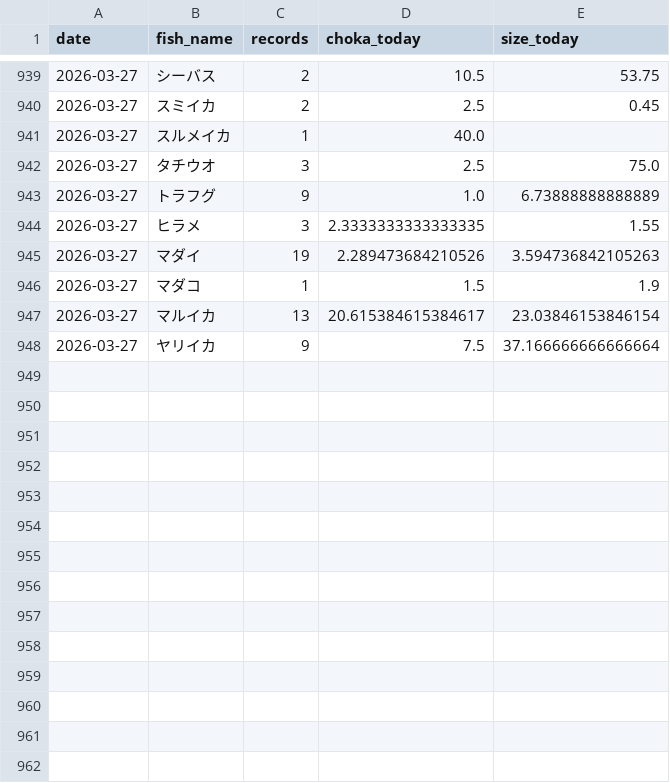
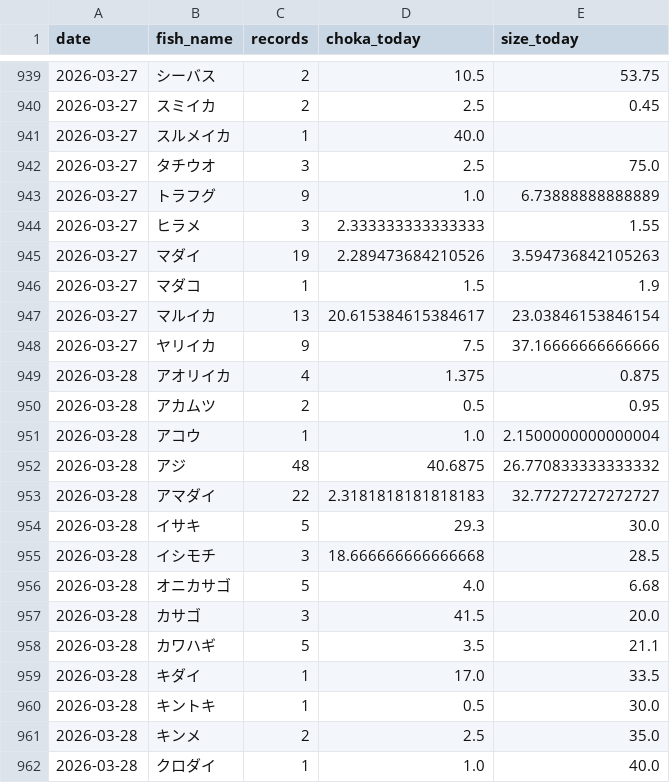
Before and after one commit to haradatakahiro/funaduri-tatiuo-auto, a CSV file: history/daily_metrics.csv, drawn as a sheet; only a part is shown, gaps mark what is left out; the diff covers the shown part only.

```diff
--- a/history/daily_metrics.csv
+++ b/history/daily_metrics.csv
@@ -943,3 +943,3 @@ date,fish_name,records,choka_today,size_today
 2026-03-27,トラフグ,9,1.0,6.73888888888889
-2026-03-27,ヒラメ,3,2.3333333333333335,1.55
+2026-03-27,ヒラメ,3,2.333333333333333,1.55
 2026-03-27,マダイ,19,2.289473684210526,3.594736842105263
@@ -947,2 +947,16 @@ date,fish_name,records,choka_today,size_today
 2026-03-27,マルイカ,13,20.615384615384617,23.03846153846154
-2026-03-27,ヤリイカ,9,7.5,37.166666666666664
+2026-03-27,ヤリイカ,9,7.5,37.16666666666666
+2026-03-28,アオリイカ,4,1.375,0.875
+2026-03-28,アカムツ,2,0.5,0.95
+2026-03-28,アコウ,1,1.0,2.1500000000000004
+2026-03-28,アジ,48,40.6875,26.770833333333332
+2026-03-28,アマダイ,22,2.3181818181818183,32.77272727272727
+2026-03-28,イサキ,5,29.3,30.0
+2026-03-28,イシモチ,3,18.666666666666668,28.5
+2026-03-28,オニカサゴ,5,4.0,6.68
+2026-03-28,カサゴ,3,41.5,20.0
+2026-03-28,カワハギ,5,3.5,21.1
+2026-03-28,キダイ,1,17.0,33.5
+2026-03-28,キントキ,1,0.5,30.0
+2026-03-28,キンメ,2,2.5,35.0
+2026-03-28,クロダイ,1,1.0,40.0
```
Also changed, not shown: 23 added rows elsewhere in this file, 1 other file.
